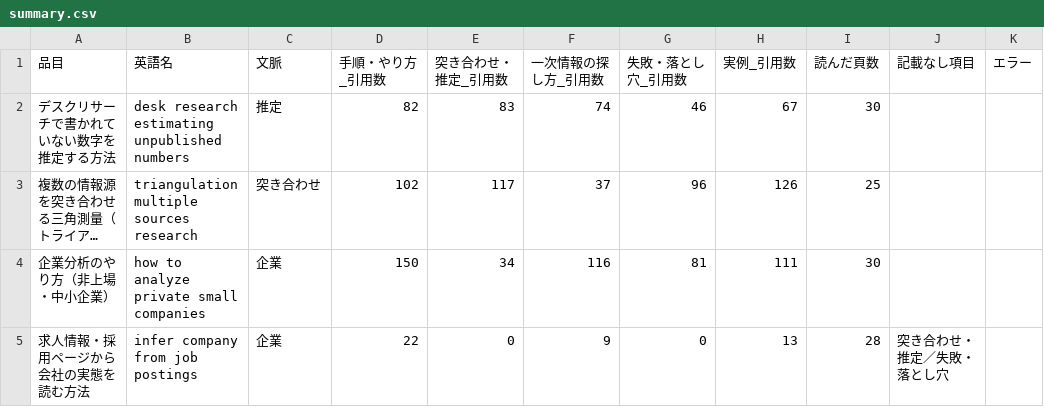
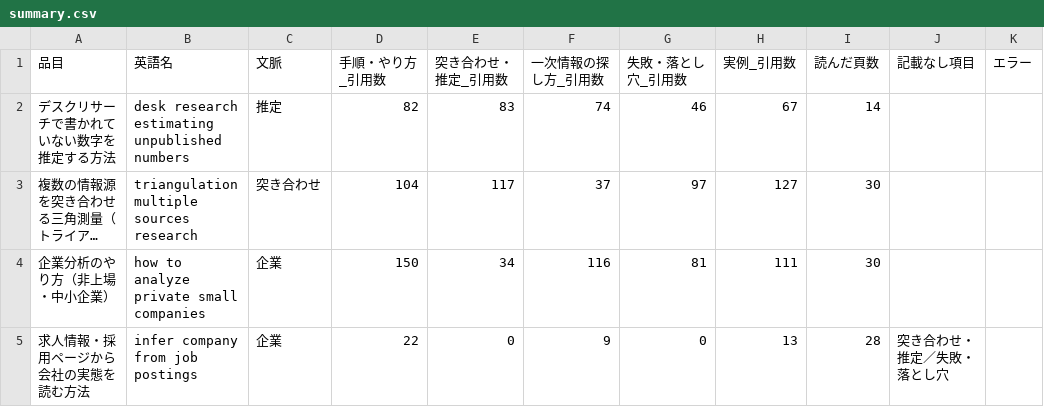
Before and after one commit to a-one-road-official/Researcher, a CSV file: researcher/out/research_method/summary.csv, drawn as a sheet; only a part is shown; long unchanged cells end in …; the diff covers the shown part only; the diff names each change by its address in the sheet, - before the commit and + after, or states it on an @@ line.

```diff
--- a/researcher/out/research_method/summary.csv
+++ b/researcher/out/research_method/summary.csv
-I2 (読んだ頁数): 30
+I2 (読んだ頁数): 14
-D3 (手順・やり方_引用数): 102
+D3 (手順・やり方_引用数): 104
-G3 (失敗・落とし穴_引用数): 96
+G3 (失敗・落とし穴_引用数): 97
-H3 (実例_引用数): 126
+H3 (実例_引用数): 127
-I3 (読んだ頁数): 25
+I3 (読んだ頁数): 30
```
Also changed, not shown: 14 edited cells elsewhere in this file, researcher/out/mfg_capacity/summary.csv, researcher/out/mfg_hiring_seg/summary.csv, 55 other files.
